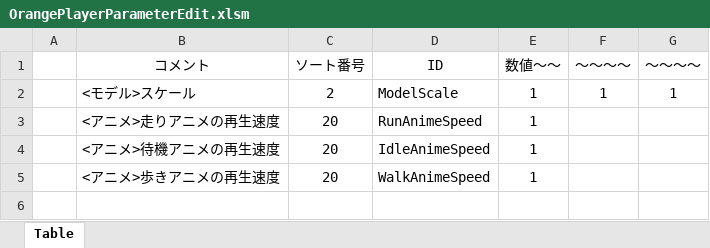
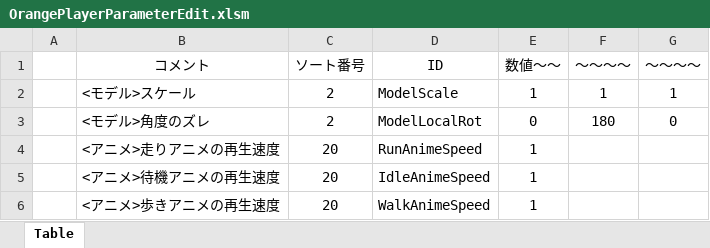
Before and after one commit to Hiro-317/2026_Summer_GameDev, an Excel workbook: Project/Data/Parameter/Charactor/Player/Orange/OrangePlayerParameterEdit.xlsm, sheet Table, drawn as a sheet; values as stored, in another font and other column widths than the file's, no borders; charts and pictures not drawn; the diff names each change by its address in the sheet, - before the commit and + after, or states it on an @@ line.

```diff
--- a/Project/Data/Parameter/Charactor/Player/Orange/OrangePlayerParameterEdit.xlsm (sheet Table)
+++ b/Project/Data/Parameter/Charactor/Player/Orange/OrangePlayerParameterEdit.xlsm (sheet Table)
+row 3:  | <モデル>角度のズレ | 2 | ModelLocalRot | 0 | 180 | 0
```
Also changed, not shown: 14 other files.
